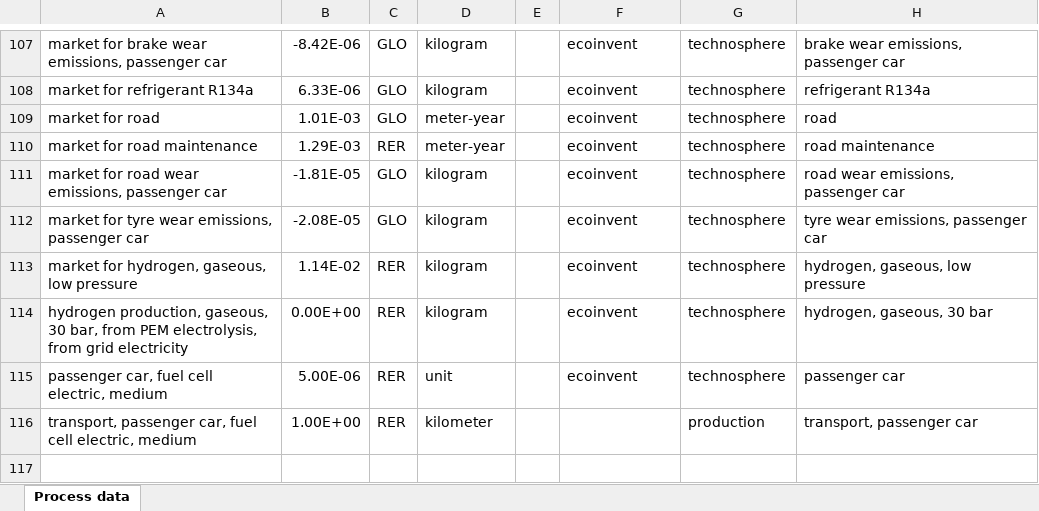
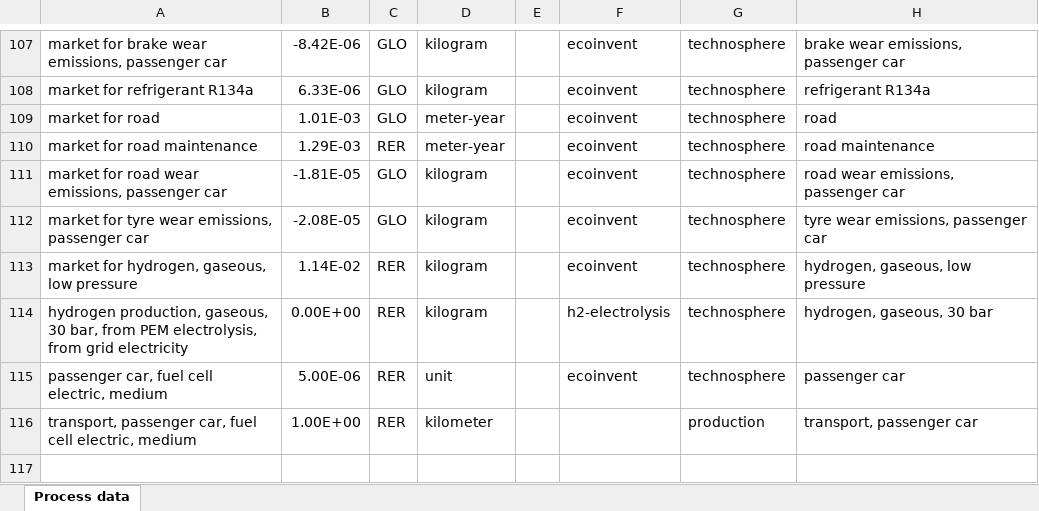
Before and after one commit to romainsacchi/training-pisa-2025, an Excel workbook: tutorials/activity_browser/exercise 1/solution/lci-passenger-cars_v2.xlsx, sheet Process data, drawn as a sheet; only a part is shown, gaps mark what is left out; values as stored, in another font and other column widths than the file's, no borders; the diff names each change by its address in the sheet, - before the commit and + after, or states it on an @@ line.

```diff
--- a/tutorials/activity_browser/exercise 1/solution/lci-passenger-cars_v2.xlsx (sheet Process data)
+++ b/tutorials/activity_browser/exercise 1/solution/lci-passenger-cars_v2.xlsx (sheet Process data)
-F114: ecoinvent
+F114: h2-electrolysis
```
Also changed, not shown: 2 other files.
